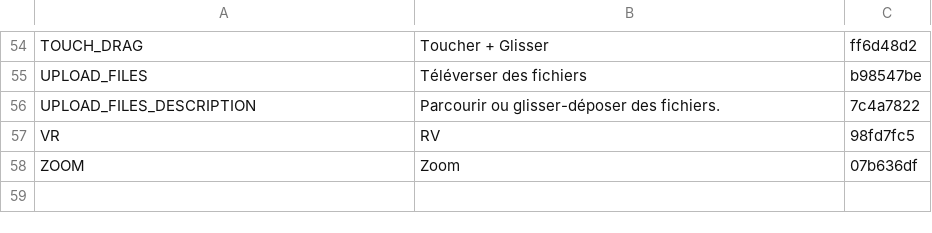
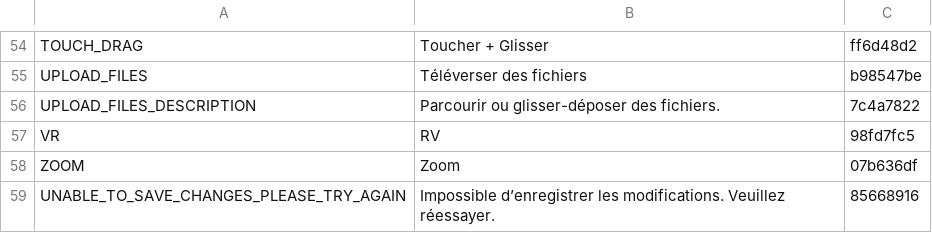
Before and after one commit to terraware/web-components, a CSV file: src/strings/csv/fr.csv, drawn as a sheet; only a part is shown, gaps mark what is left out; the diff names each change by its address in the sheet, - before the commit and + after, or states it on an @@ line.

```diff
--- a/src/strings/csv/fr.csv
+++ b/src/strings/csv/fr.csv
+row 59: UNABLE_TO_SAVE_CHANGES_PLEASE_TRY_AGAIN | Impossible d’enregistrer les modifications. Veuillez réessayer. | 85668916
```
Also changed, not shown: src/strings/csv/en.csv, src/strings/csv/es.csv, 10 other files.
